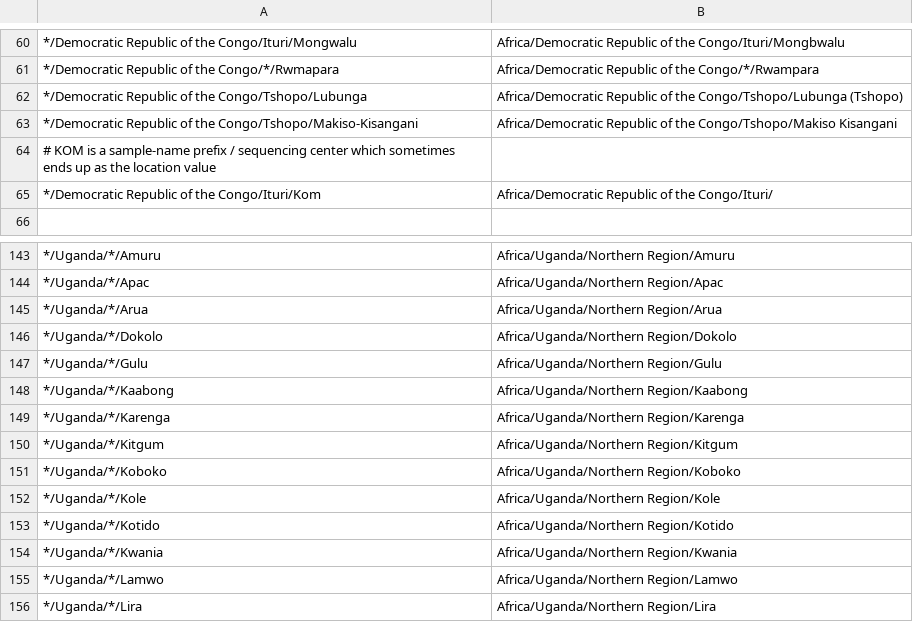
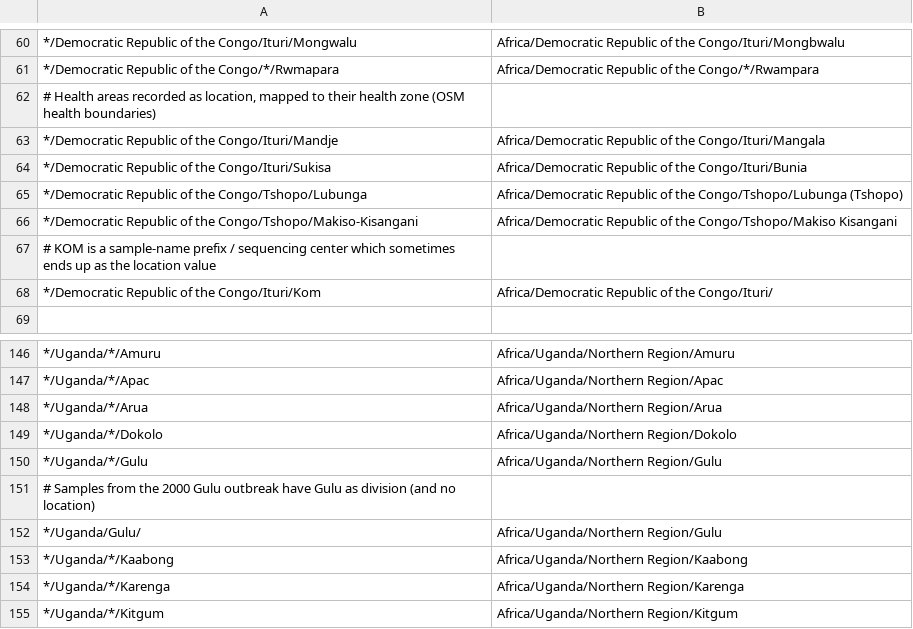
Before and after one commit to nextstrain/ebola, a TSV file: ingest/defaults/geolocation_rules.tsv, drawn as a sheet; only a part is shown, gaps mark what is left out; the shorter side is filled out with more unchanged rows; the diff names each change by its address in the sheet, - before the commit and + after, or states it on an @@ line.

```diff
--- a/ingest/defaults/geolocation_rules.tsv
+++ b/ingest/defaults/geolocation_rules.tsv
+row 62: # Health areas recorded as location, mapped to their health zone (OSM health boundaries)
+row 63: */Democratic Republic of the Congo/Ituri/Mandje | Africa/Democratic Republic of the Congo/Ituri/Mangala
+row 64: */Democratic Republic of the Congo/Ituri/Sukisa | Africa/Democratic Republic of the Congo/Ituri/Bunia
+row 151: # Samples from the 2000 Gulu outbreak have Gulu as division (and no location)
+row 152: */Uganda/Gulu/ | Africa/Uganda/Northern Region/Gulu
```
Also changed, not shown: phylogenetic/defaults/lat_longs.tsv.
